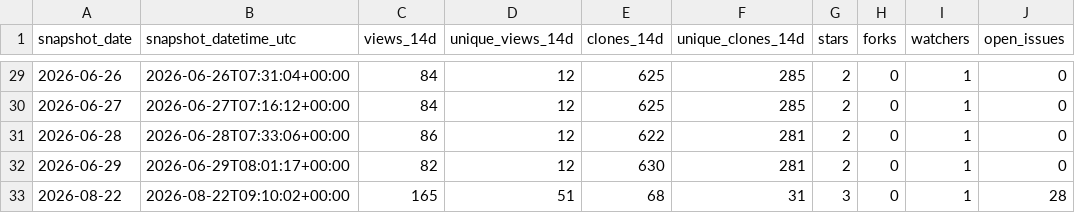
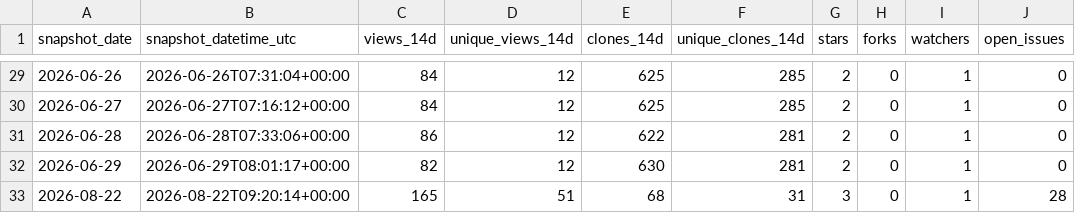
Before and after one commit to danielep71/VBA-DATETIMEPICKER, a CSV file: data/traffic.csv, drawn as a sheet; only a part is shown, gaps mark what is left out.

```diff
--- a/data/traffic.csv
+++ b/data/traffic.csv
@@ -32,2 +32,2 @@ snapshot_date,snapshot_datetime_utc,views_14d,unique_views_14d,clones_14d,unique
 2026-06-29,2026-06-29T08:01:17+00:00,82,12,630,281,2,0,1,0
-2026-08-22,2026-08-22T09:10:02+00:00,165,51,68,31,3,0,1,28
+2026-08-22,2026-08-22T09:20:14+00:00,165,51,68,31,3,0,1,28
```
